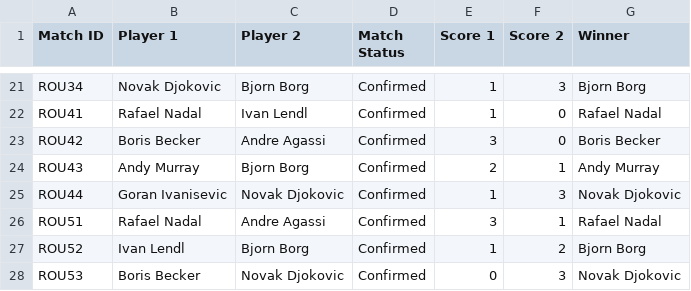
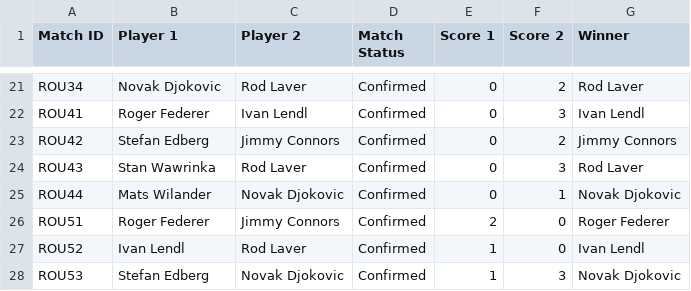
Before and after one commit to abdulwahabmoosa/DS2, a CSV file: src/csv/TennisTournament.csv, drawn as a sheet; only a part is shown, gaps mark what is left out; the diff covers the shown part only; the diff names each change by its address in the sheet, - before the commit and + after, or states it on an @@ line.

```diff
--- a/src/csv/TennisTournament.csv
+++ b/src/csv/TennisTournament.csv
-C21 (Player 2): Bjorn Borg
+C21 (Player 2): Rod Laver
-E21:E22 (Score 1): 1
+E21:E22 (Score 1): 0
-F21 (Score 2): 3
+F21 (Score 2): 2
-G21 (Winner): Bjorn Borg
+G21 (Winner): Rod Laver
-B22 (Player 1): Rafael Nadal
+B22 (Player 1): Roger Federer
-F22 (Score 2): 0
+F22 (Score 2): 3
-G22 (Winner): Rafael Nadal
+G22 (Winner): Ivan Lendl
-B23 (Player 1): Boris Becker
+B23 (Player 1): Stefan Edberg
-C23 (Player 2): Andre Agassi
+C23 (Player 2): Jimmy Connors
-E23 (Score 1): 3
+E23 (Score 1): 0
-F23 (Score 2): 0
+F23 (Score 2): 2
-G23 (Winner): Boris Becker
+G23 (Winner): Jimmy Connors
-B24 (Player 1): Andy Murray
+B24 (Player 1): Stan Wawrinka
-C24 (Player 2): Bjorn Borg
+C24 (Player 2): Rod Laver
-E24 (Score 1): 2
+E24 (Score 1): 0
-F24 (Score 2): 1
+F24 (Score 2): 3
-G24 (Winner): Andy Murray
+G24 (Winner): Rod Laver
-B25 (Player 1): Goran Ivanisevic
+B25 (Player 1): Mats Wilander
-E25 (Score 1): 1
+E25 (Score 1): 0
-F25 (Score 2): 3
+F25 (Score 2): 1
-B26 (Player 1): Rafael Nadal
+B26 (Player 1): Roger Federer
-C26 (Player 2): Andre Agassi
+C26 (Player 2): Jimmy Connors
-E26 (Score 1): 3
+E26 (Score 1): 2
-F26 (Score 2): 1
+F26 (Score 2): 0
-G26 (Winner): Rafael Nadal
+G26 (Winner): Roger Federer
-C27 (Player 2): Bjorn Borg
+C27 (Player 2): Rod Laver
-F27 (Score 2): 2
+F27 (Score 2): 0
-G27 (Winner): Bjorn Borg
+G27 (Winner): Ivan Lendl
-B28 (Player 1): Boris Becker
+B28 (Player 1): Stefan Edberg
-E28 (Score 1): 0
+E28 (Score 1): 1
```
Also changed, not shown: 118 edited cells elsewhere in this file, 3 other files.
